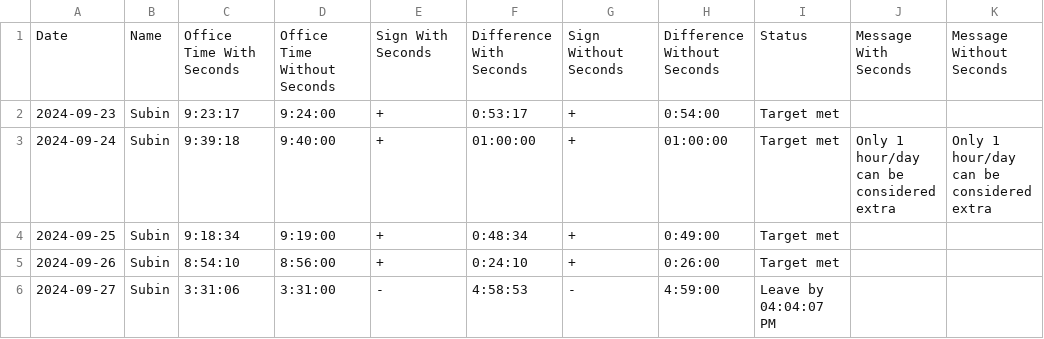
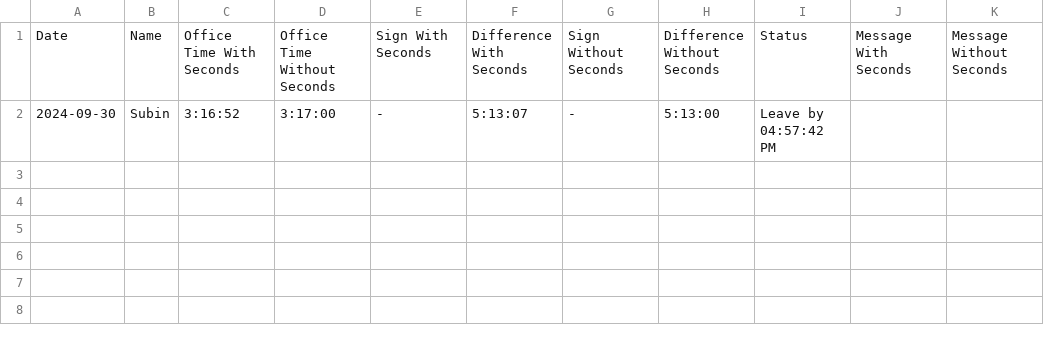
Before and after one commit to Subin-Vidhu/2024, a CSV file: Personal/time_differences_multiple.csv, drawn as a sheet.

```diff
--- a/Personal/time_differences_multiple.csv
+++ b/Personal/time_differences_multiple.csv
@@ -1,6 +1,2 @@
 Date,Name,Office Time With Seconds,Office Time Without Seconds,Sign With Seconds,Difference With Seconds,Sign Without Seconds,Difference Without Seconds,Status,Message With Seconds,Message Without Seconds
-2024-09-23,Subin,9:23:17,9:24:00,+,0:53:17,+,0:54:00,Target met,,
-2024-09-24,Subin,9:39:18,9:40:00,+,01:00:00,+,01:00:00,Target met,Only 1 hour/day can be considered extra,Only 1 hour/day can be considered extra
-2024-09-25,Subin,9:18:34,9:19:00,+,0:48:34,+,0:49:00,Target met,,
-2024-09-26,Subin,8:54:10,8:56:00,+,0:24:10,+,0:26:00,Target met,,
-2024-09-27,Subin,3:31:06,3:31:00,-,4:58:53,-,4:59:00,Leave by 04:04:07 PM,,
+2024-09-30,Subin,3:16:52,3:17:00,-,5:13:07,-,5:13:00,Leave by 04:57:42 PM,,
```
Also changed, not shown: 1 other file.
